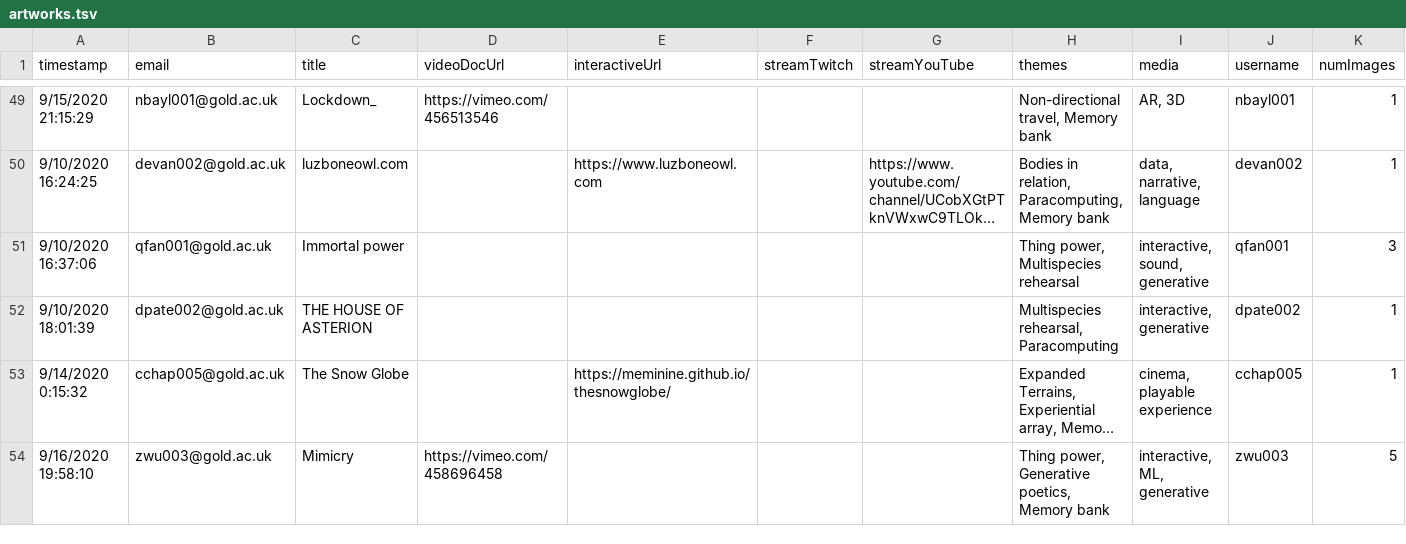
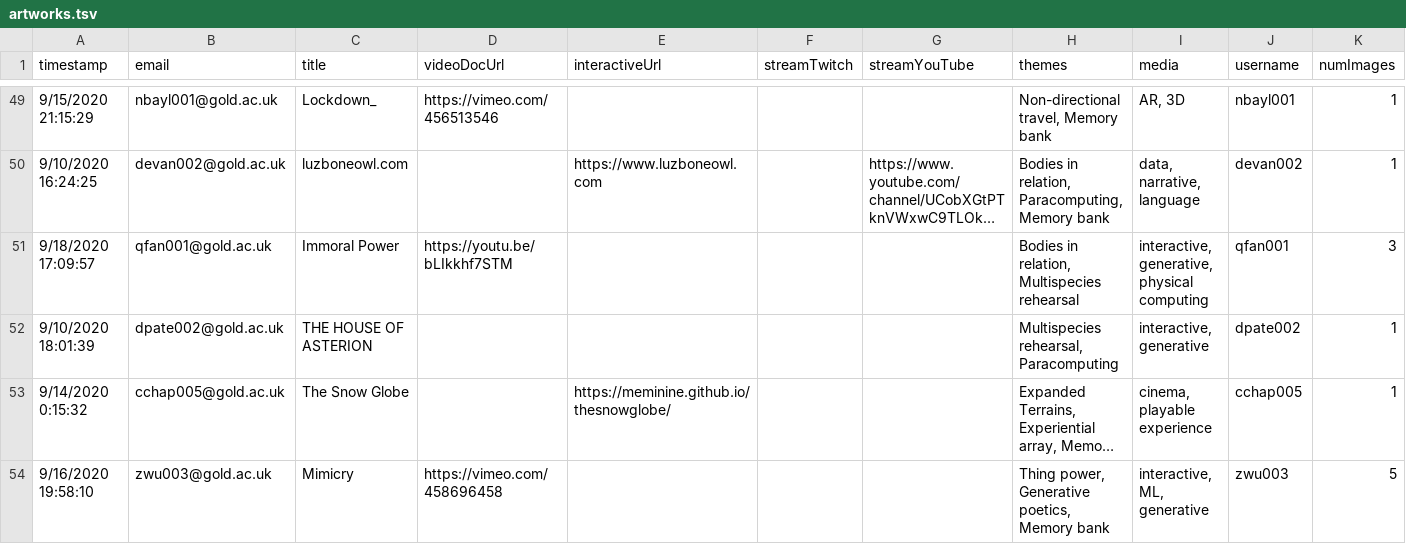
Before and after one commit to goldsmiths-computational-arts/2020.goldcomparts.show, a TSV file: data/artworks.tsv, drawn as a sheet; only a part is shown, gaps mark what is left out; long unchanged cells end in …; the diff names each change by its address in the sheet, - before the commit and + after, or states it on an @@ line.

Commit message:
update data

```diff
--- a/data/artworks.tsv
+++ b/data/artworks.tsv
-A51 (timestamp): 9/10/2020 16:37:06
+A51 (timestamp): 9/18/2020 17:09:57
-C51 (title): Immortal power
+C51 (title): Immoral Power
-D51 (videoDocUrl): (empty)
+D51 (videoDocUrl): https://youtu.be/bLIkkhf7STM
-H51 (themes): Thing power, Multispecies rehearsal
+H51 (themes): Bodies in relation, Multispecies rehearsal
-I51 (media): interactive, sound, generative
+I51 (media): interactive, generative, physical computing
```
Also changed, not shown: data/schedule.tsv, 5 other files.
